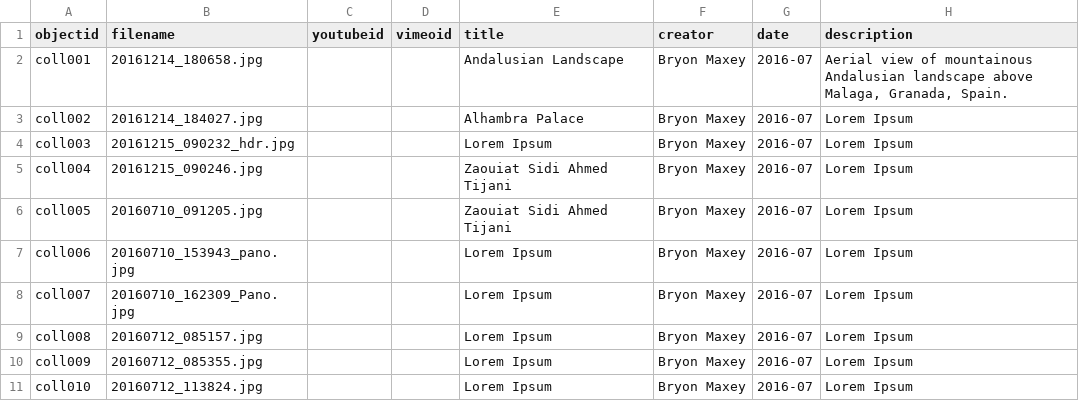
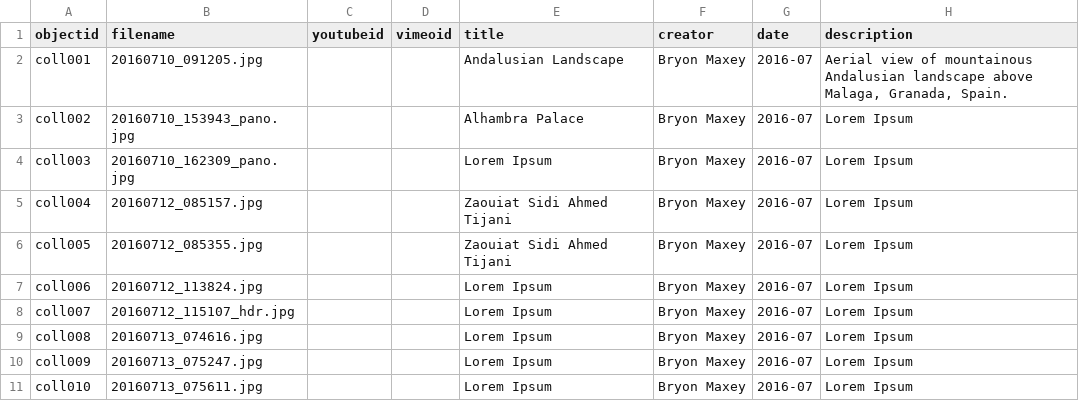
Before and after one commit to b-maxey/africa-and-andalusia_draft, a CSV file: _data/bmaxey-africa-andalusia-demo-draft.csv, drawn as a sheet; only a part is shown; the diff covers the shown part only; the diff names each change by its address in the sheet, - before the commit and + after, or states it on an @@ line.

```diff
--- a/_data/bmaxey-africa-andalusia-demo-draft.csv
+++ b/_data/bmaxey-africa-andalusia-demo-draft.csv
-B2 (filename): 20161214_180658.jpg
+B2 (filename): 20160710_091205.jpg
-B3 (filename): 20161214_184027.jpg
+B3 (filename): 20160710_153943_pano.jpg
-B4 (filename): 20161215_090232_hdr.jpg
+B4 (filename): 20160710_162309_pano.jpg
-B5 (filename): 20161215_090246.jpg
+B5 (filename): 20160712_085157.jpg
-B6 (filename): 20160710_091205.jpg
+B6 (filename): 20160712_085355.jpg
-B7 (filename): 20160710_153943_pano.jpg
+B7 (filename): 20160712_113824.jpg
-B8 (filename): 20160710_162309_Pano.jpg
+B8 (filename): 20160712_115107_hdr.jpg
-B9 (filename): 20160712_085157.jpg
+B9 (filename): 20160713_074616.jpg
-B10 (filename): 20160712_085355.jpg
+B10 (filename): 20160713_075247.jpg
-B11 (filename): 20160712_113824.jpg
+B11 (filename): 20160713_075611.jpg
```
Also changed, not shown: 1 added row and 9 edited cells elsewhere in this file.
